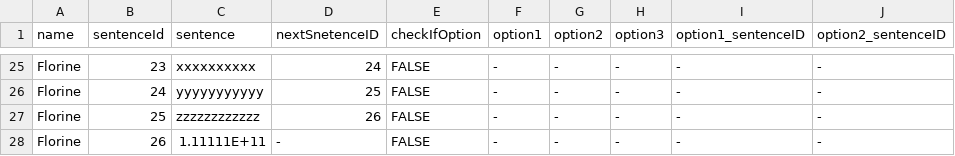
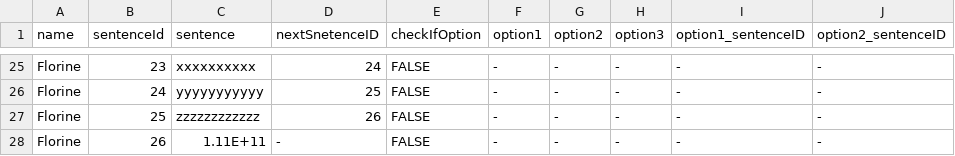
Before and after one commit to Yejinhand69/Love-Across-Kinds, a CSV file: Love Across Kinds/Assets/Scripts/Resources/DialogueData.csv, drawn as a sheet; only a part is shown, gaps mark what is left out; the diff names each change by its address in the sheet, - before the commit and + after, or states it on an @@ line.

Commit message:
commit

```diff
--- a/Love Across Kinds/Assets/Scripts/Resources/DialogueData.csv
+++ b/Love Across Kinds/Assets/Scripts/Resources/DialogueData.csv
-C28 (sentence): 1.11111E+11
+C28 (sentence): 1.11E+11
```
